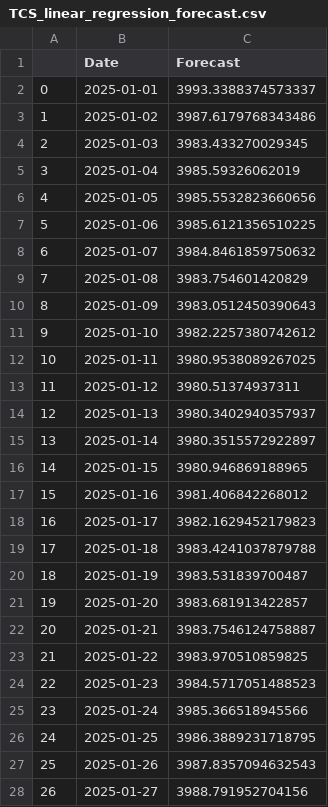
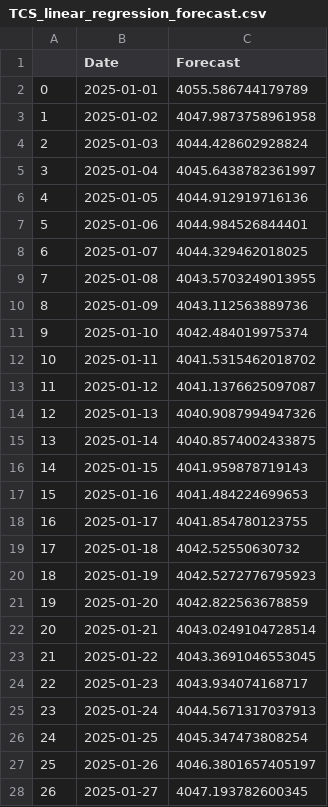
Before and after one commit to prasad14082000/stock-predictor-ml-app, a CSV file: src/reports/TCS_linear_regression_forecast.csv, drawn as a sheet; only a part is shown; the diff covers the shown part only.

Commit message:
MERGED-NIFTY-50-DATA

```diff
--- a/src/reports/TCS_linear_regression_forecast.csv
+++ b/src/reports/TCS_linear_regression_forecast.csv
@@ -1,28 +1,28 @@
 ,Date,Forecast
-0,2025-01-01,3993.3388374573337
-1,2025-01-02,3987.6179768343486
-2,2025-01-03,3983.433270029345
-3,2025-01-04,3985.59326062019
-4,2025-01-05,3985.5532823660656
-5,2025-01-06,3985.6121356510225
-6,2025-01-07,3984.8461859750632
-7,2025-01-08,3983.754601420829
-8,2025-01-09,3983.0512450390643
-9,2025-01-10,3982.2257380742612
-10,2025-01-11,3980.9538089267025
-11,2025-01-12,3980.51374937311
-12,2025-01-13,3980.3402940357937
-13,2025-01-14,3980.3515572922897
-14,2025-01-15,3980.946869188965
-15,2025-01-16,3981.406842268012
-16,2025-01-17,3982.1629452179823
-17,2025-01-18,3983.4241037879788
-18,2025-01-19,3983.531839700487
-19,2025-01-20,3983.681913422857
-20,2025-01-21,3983.7546124758887
-21,2025-01-22,3983.970510859825
-22,2025-01-23,3984.5717051488523
-23,2025-01-24,3985.366518945566
-24,2025-01-25,3986.3889231718795
-25,2025-01-26,3987.8357094632543
-26,2025-01-27,3988.791952704156
+0,2025-01-01,4055.586744179789
+1,2025-01-02,4047.9873758961958
+2,2025-01-03,4044.428602928824
+3,2025-01-04,4045.6438782361997
+4,2025-01-05,4044.912919716136
+5,2025-01-06,4044.984526844401
+6,2025-01-07,4044.329462018025
+7,2025-01-08,4043.5703249013955
+8,2025-01-09,4043.112563889736
+9,2025-01-10,4042.484019975374
+10,2025-01-11,4041.5315462018702
+11,2025-01-12,4041.1376625097087
+12,2025-01-13,4040.9087994947326
+13,2025-01-14,4040.8574002433875
+14,2025-01-15,4041.959878719143
+15,2025-01-16,4041.484224699653
+16,2025-01-17,4041.854780123755
+17,2025-01-18,4042.52550630732
+18,2025-01-19,4042.5272776795923
+19,2025-01-20,4042.822563678859
+20,2025-01-21,4043.0249104728514
+21,2025-01-22,4043.3691046553045
+22,2025-01-23,4043.934074168717
+23,2025-01-24,4044.5671317037913
+24,2025-01-25,4045.347473808254
+25,2025-01-26,4046.3801657405197
+26,2025-01-27,4047.193782600345
```
Also changed, not shown: 23 edited cells elsewhere in this file, src/reports/TCS_elasticnet_forecast.csv, src/reports/TCS_random_forest_forecast.csv, 31 other files.
